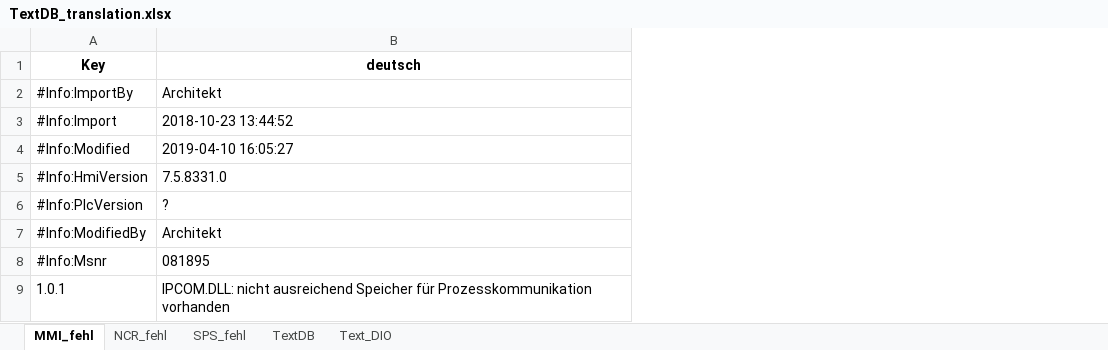
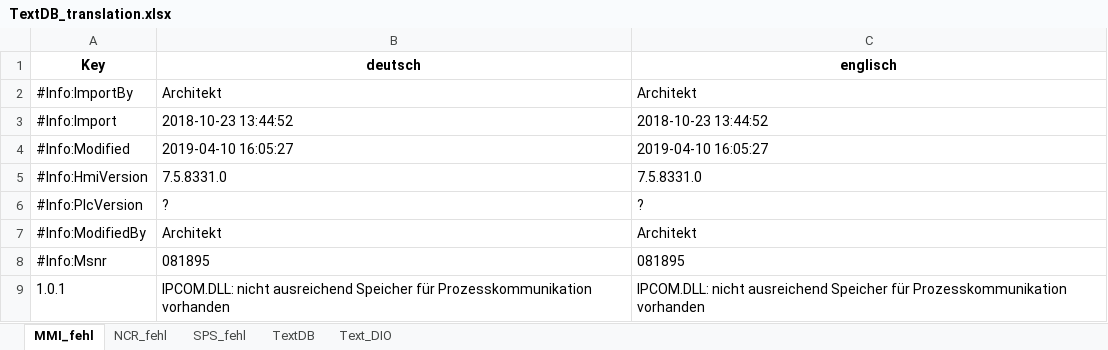
Before and after one commit to mongoistkeingemuese/TexDBParserRestAPI, an Excel workbook: TextDB_translation.xlsx, sheet MMI_fehl, drawn as a sheet; only a part is shown; values as stored, in another font and other column widths than the file's, no borders; the diff names each change by its address in the sheet, - before the commit and + after, or states it on an @@ line.

```diff
--- a/TextDB_translation.xlsx (sheet MMI_fehl)
+++ b/TextDB_translation.xlsx (sheet MMI_fehl)
+column C (englisch), rows 2-9: Architekt | 2018-10-23 13:44:52 | 2019-04-10 16:05:27 | 7.5.8331.0 | ? | Architekt | 081895 | IPCOM.DLL: nicht ausreichend Speicher für Prozesskommunikation vorhanden
```
Also changed, not shown: sheet TextDB, sheet SPS_fehl, sheet Text_DIO, sheet NCR_fehl, 38 other files.
